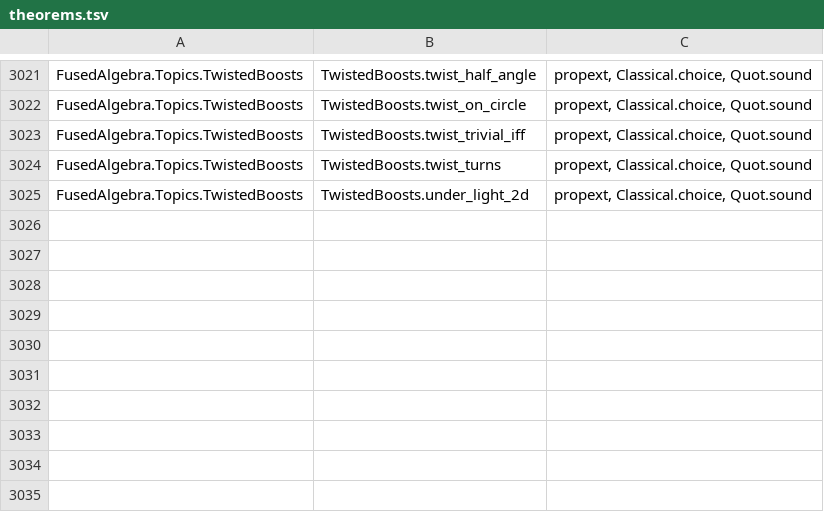
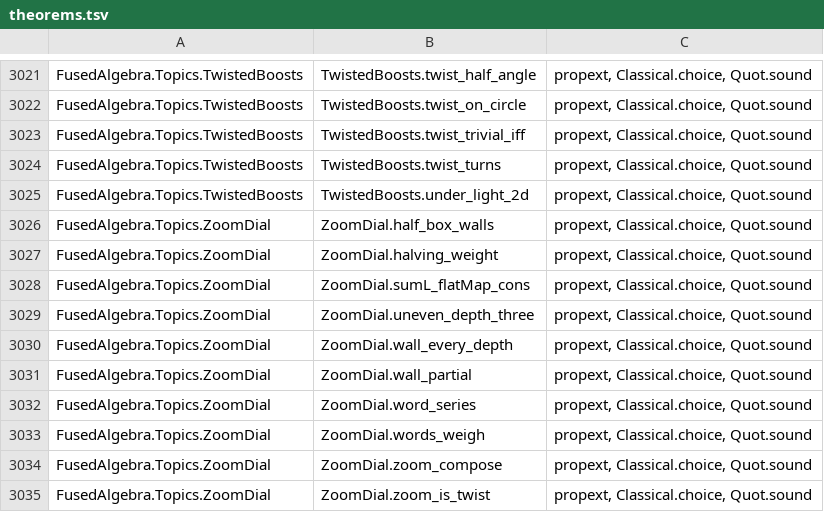
Before and after one commit to BrennanRPope/fused-hyperoperation-algebra, a TSV file: lean-library/theorems.tsv, drawn as a sheet; only a part is shown, gaps mark what is left out.

```diff
--- a/lean-library/theorems.tsv
+++ b/lean-library/theorems.tsv
@@ -3025 +3025,11 @@ FusedAlgebra.Topics.TwistedBoosts	TwistedBoosts.twist_turns	propext, Classical.c
 FusedAlgebra.Topics.TwistedBoosts	TwistedBoosts.under_light_2d	propext, Classical.choice, Quot.sound
+FusedAlgebra.Topics.ZoomDial	ZoomDial.half_box_walls	propext, Classical.choice, Quot.sound
+FusedAlgebra.Topics.ZoomDial	ZoomDial.halving_weight	propext, Classical.choice, Quot.sound
+FusedAlgebra.Topics.ZoomDial	ZoomDial.sumL_flatMap_cons	propext, Classical.choice, Quot.sound
+FusedAlgebra.Topics.ZoomDial	ZoomDial.uneven_depth_three	propext, Classical.choice, Quot.sound
+FusedAlgebra.Topics.ZoomDial	ZoomDial.wall_every_depth	propext, Classical.choice, Quot.sound
+FusedAlgebra.Topics.ZoomDial	ZoomDial.wall_partial	propext, Classical.choice, Quot.sound
+FusedAlgebra.Topics.ZoomDial	ZoomDial.word_series	propext, Classical.choice, Quot.sound
+FusedAlgebra.Topics.ZoomDial	ZoomDial.words_weigh	propext, Classical.choice, Quot.sound
+FusedAlgebra.Topics.ZoomDial	ZoomDial.zoom_compose	propext, Classical.choice, Quot.sound
+FusedAlgebra.Topics.ZoomDial	ZoomDial.zoom_is_twist	propext, Classical.choice, Quot.sound
```
Also changed, not shown: 17 other files.
